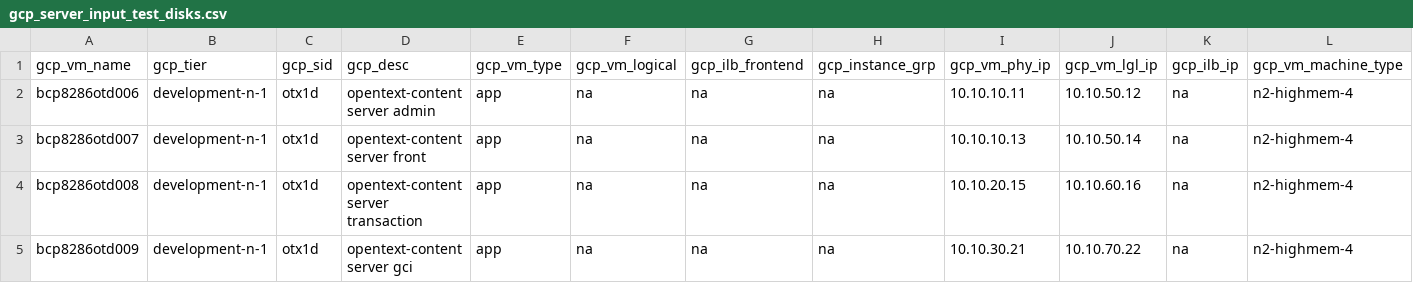
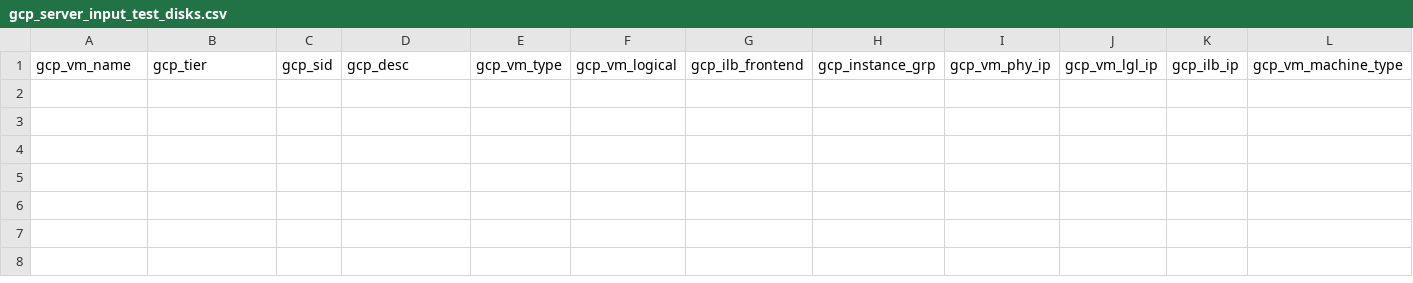
Before and after one commit to tejz1386/gcp_terraform_demo_test, a CSV file: development/gcp_server_input_test_disks.csv, drawn as a sheet; only a part is shown; rows hold the shown columns only; the diff names each change by its address in the sheet, - before the commit and + after, or states it on an @@ line.

Commit message:
deleting servers

```diff
--- a/development/gcp_server_input_test_disks.csv
+++ b/development/gcp_server_input_test_disks.csv
-row 2: bcp8286otd006 | development-n-1 | otx1d | opentext-content server admin | app | na | na | na | 10.10.10.11 | 10.10.50.12 | na | n2-highmem-4
-row 3: bcp8286otd007 | development-n-1 | otx1d | opentext-content server front | app | na | na | na | 10.10.10.13 | 10.10.50.14 | na | n2-highmem-4
-row 4: bcp8286otd008 | development-n-1 | otx1d | opentext-content server transaction | app | na | na | na | 10.10.20.15 | 10.10.60.16 | na | n2-highmem-4
-row 5: bcp8286otd009 | development-n-1 | otx1d | opentext-content server gci | app | na | na | na | 10.10.30.21 | 10.10.70.22 | na | n2-highmem-4
```
